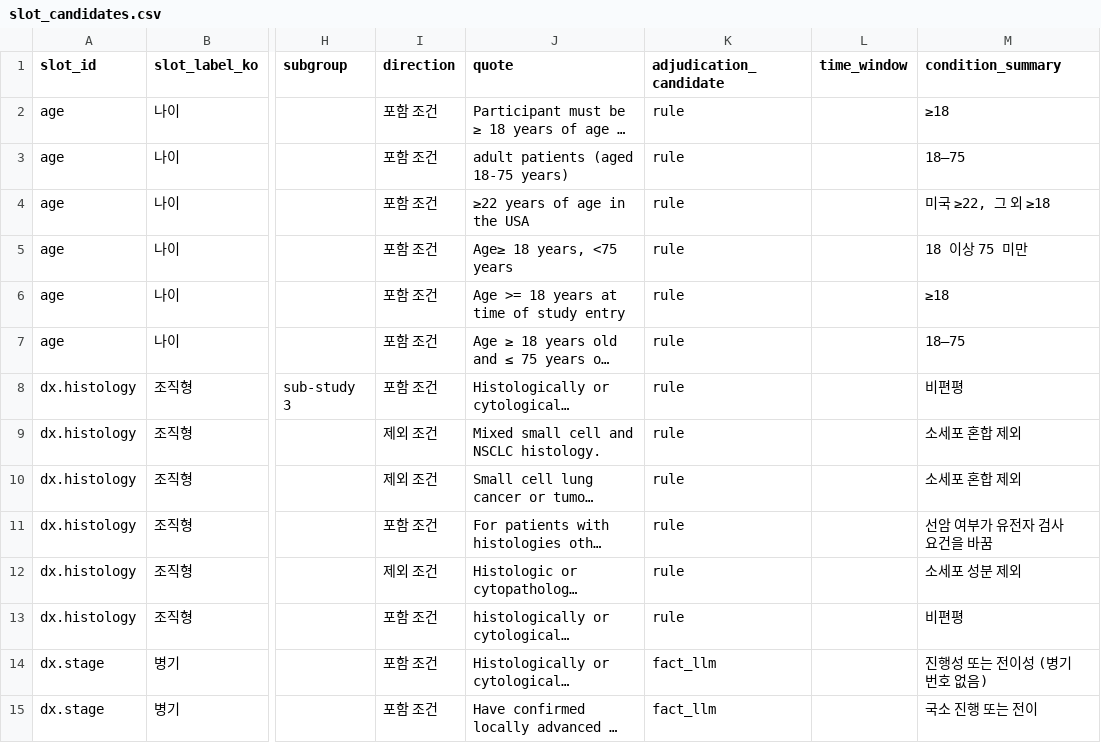
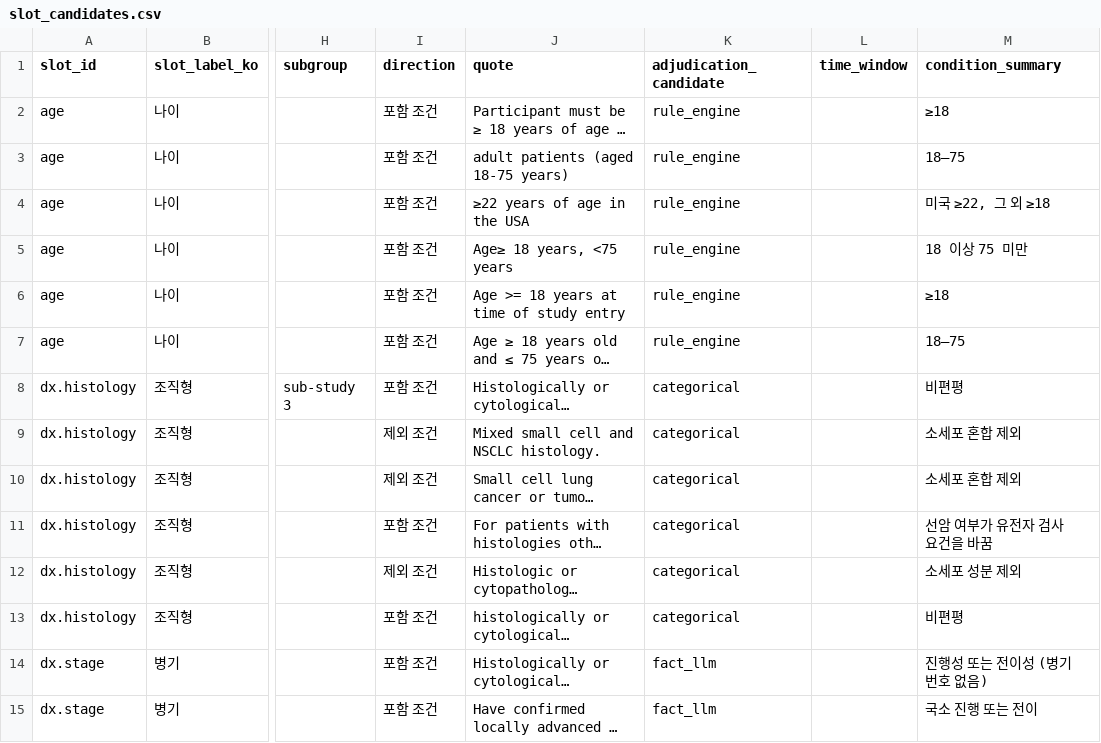
Before and after one commit to rlaehdrua/clinical-recommendation-multi-agent-ai, a CSV file: data/nsclc/cohort/slot_candidates.csv, drawn as a sheet; only a part is shown, gaps mark what is left out; long unchanged cells end in …; the diff covers the shown part only; the diff names each change by its address in the sheet, - before the commit and + after, or states it on an @@ line.

```diff
--- a/data/nsclc/cohort/slot_candidates.csv
+++ b/data/nsclc/cohort/slot_candidates.csv
-K2:K7 (adjudication_candidate): rule
+K2:K7 (adjudication_candidate): rule_engine
-K8:K13 (adjudication_candidate): rule
+K8:K13 (adjudication_candidate): categorical
```
Also changed, not shown: 82 edited cells elsewhere in this file, 1 other file.
